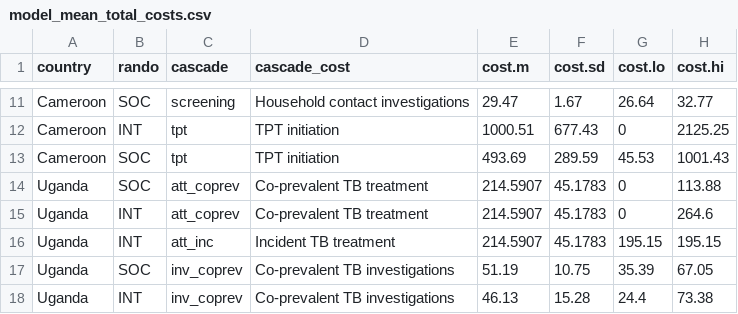
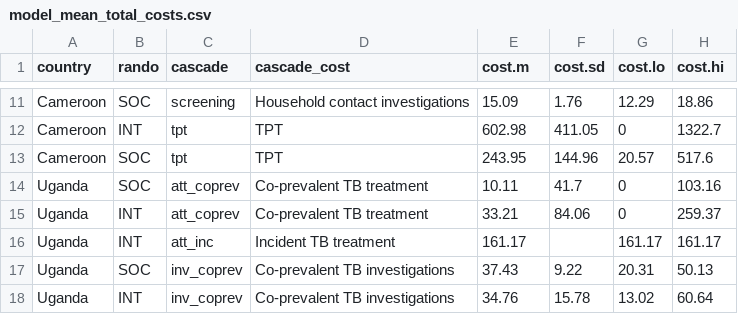
Before and after one commit to petedodd/CONTACT, a CSV file: indata/model_mean_total_costs.csv, drawn as a sheet; only a part is shown, gaps mark what is left out; the diff covers the shown part only; the diff names each change by its address in the sheet, - before the commit and + after, or states it on an @@ line.

```diff
--- a/indata/model_mean_total_costs.csv
+++ b/indata/model_mean_total_costs.csv
-E11 (cost.m): 29.47
+E11 (cost.m): 15.09
-F11 (cost.sd): 1.67
+F11 (cost.sd): 1.76
-G11 (cost.lo): 26.64
+G11 (cost.lo): 12.29
-H11 (cost.hi): 32.77
+H11 (cost.hi): 18.86
-D12:D13 (cascade_cost): TPT initiation
+D12:D13 (cascade_cost): TPT
-E12 (cost.m): 1000.51
+E12 (cost.m): 602.98
-F12 (cost.sd): 677.43
+F12 (cost.sd): 411.05
-H12 (cost.hi): 2125.25
+H12 (cost.hi): 1322.7
-E13 (cost.m): 493.69
+E13 (cost.m): 243.95
-F13 (cost.sd): 289.59
+F13 (cost.sd): 144.96
-G13 (cost.lo): 45.53
+G13 (cost.lo): 20.57
-H13 (cost.hi): 1001.43
+H13 (cost.hi): 517.6
-E14 (cost.m): 214.5907
+E14 (cost.m): 10.11
-F14 (cost.sd): 45.1783
+F14 (cost.sd): 41.7
-H14 (cost.hi): 113.88
+H14 (cost.hi): 103.16
-E15 (cost.m): 214.5907
+E15 (cost.m): 33.21
-F15 (cost.sd): 45.1783
+F15 (cost.sd): 84.06
-H15 (cost.hi): 264.6
+H15 (cost.hi): 259.37
-E16 (cost.m): 214.5907
+E16 (cost.m): 161.17
-F16 (cost.sd): 45.1783
+F16 (cost.sd): (empty)
-G16 (cost.lo): 195.15
+G16 (cost.lo): 161.17
-H16 (cost.hi): 195.15
+H16 (cost.hi): 161.17
-E17 (cost.m): 51.19
+E17 (cost.m): 37.43
-F17 (cost.sd): 10.75
+F17 (cost.sd): 9.22
-G17 (cost.lo): 35.39
+G17 (cost.lo): 20.31
-H17 (cost.hi): 67.05
+H17 (cost.hi): 50.13
-E18 (cost.m): 46.13
+E18 (cost.m): 34.76
-F18 (cost.sd): 15.28
+F18 (cost.sd): 15.78
-G18 (cost.lo): 24.4
+G18 (cost.lo): 13.02
-H18 (cost.hi): 73.38
+H18 (cost.hi): 60.64
```
Also changed, not shown: 1 added row, 1 removed row and 56 edited cells elsewhere in this file, indata/model_mean_total_costs_age.csv, indata/pooled_effects.csv, 4 other files.
